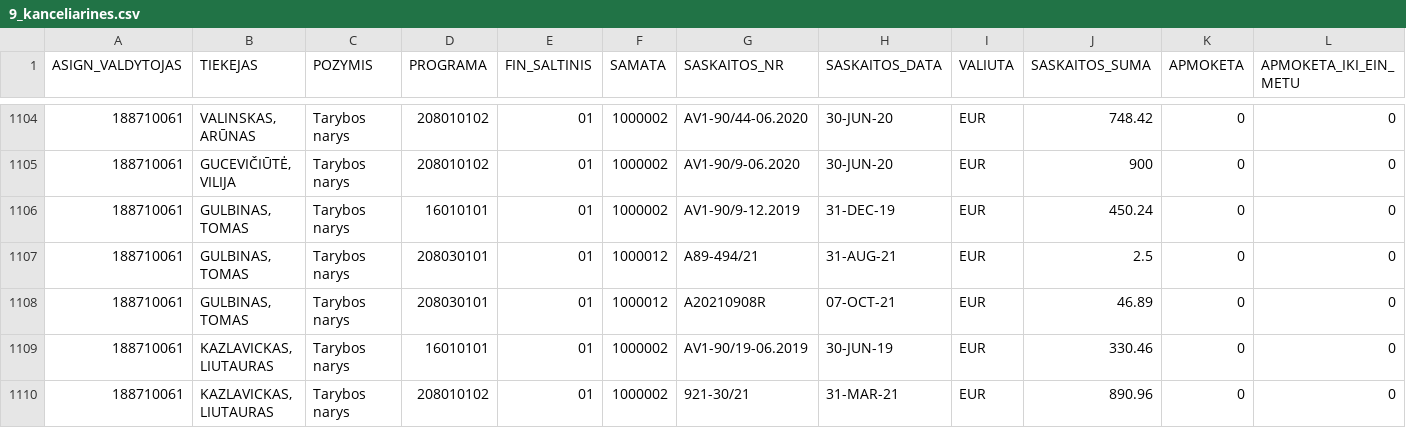
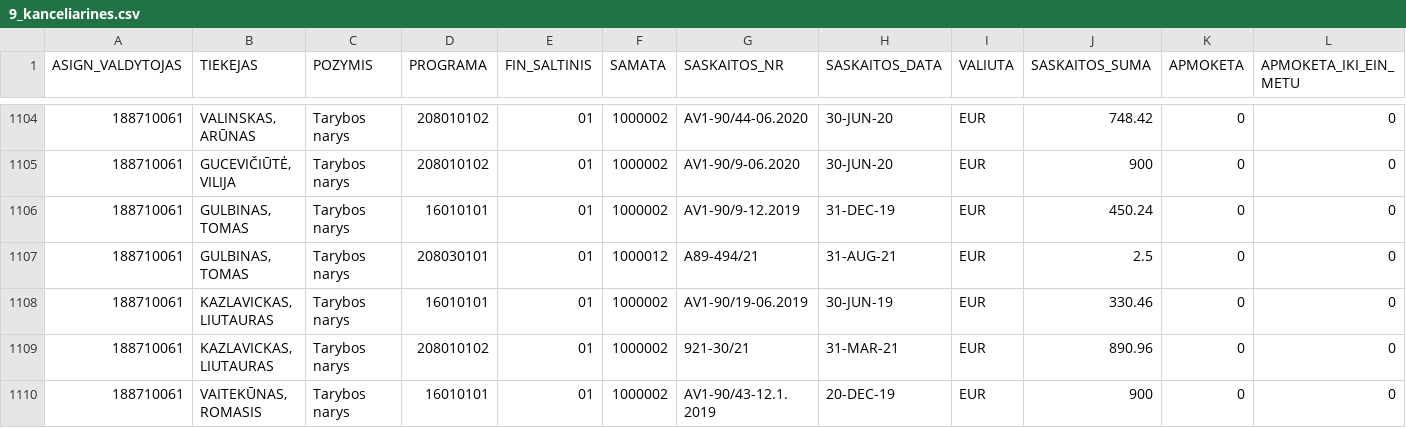
Before and after one commit to vilnius/biudzetas, a CSV file: data/9_kanceliarines.csv, drawn as a sheet; only a part is shown, gaps mark what is left out; the shorter side is filled out with more unchanged rows; rows hold the shown columns only; the diff names each change by its address in the sheet, - before the commit and + after, or states it on an @@ line.

```diff
--- a/data/9_kanceliarines.csv
+++ b/data/9_kanceliarines.csv
-row 1108: 188710061 | GULBINAS, TOMAS | Tarybos narys | 208030101 | 01 | 1000012 | A20210908R | 07-OCT-21 | EUR | 46.89 | 0 | 0
```
Also changed, not shown: data/8_ismokos_tarybos_nariams.csv, 6 other files.
